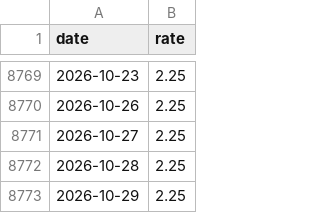
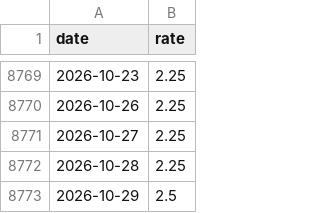
Before and after one commit to k1monfared/mortgage_rate_tracker, a CSV file: data/ca_policy.csv, drawn as a sheet; only a part is shown, gaps mark what is left out.

```diff
--- a/data/ca_policy.csv
+++ b/data/ca_policy.csv
@@ -8772,2 +8772,2 @@ date,rate
 2026-10-28,2.25
-2026-10-29,2.25
+2026-10-29,2.5
```
Also changed, not shown: data/us_policy.csv, data/us_target.csv, 2 other files.
